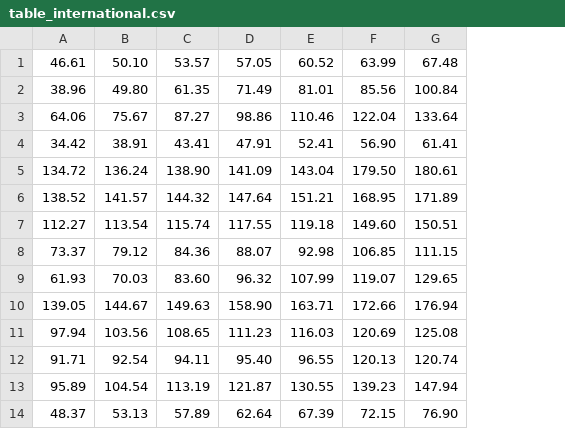
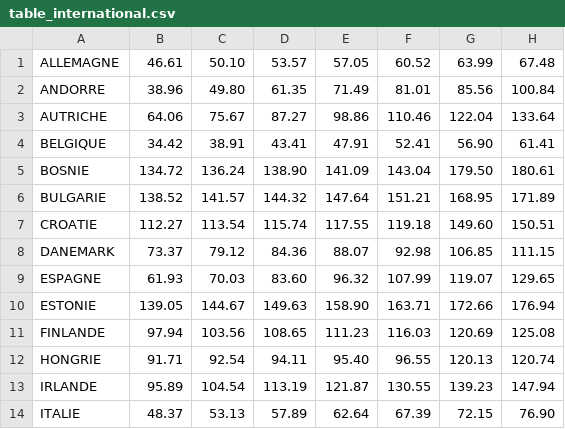
Before and after one commit to Adebureaux/calculator, a CSV file: calculator/ressources/table_international.csv, drawn as a sheet; only a part is shown; the diff names each change by its address in the sheet, - before the commit and + after, or states it on an @@ line.

```diff
--- a/calculator/ressources/table_international.csv
+++ b/calculator/ressources/table_international.csv
+column A, rows 1-14: ALLEMAGNE | ANDORRE | AUTRICHE | BELGIQUE | BOSNIE | BULGARIE | CROATIE | DANEMARK | ESPAGNE | ESTONIE | FINLANDE | HONGRIE | IRLANDE | ITALIE
```
Also changed, not shown: calculator/ressources/table_messagerie.csv, calculator/ressources/table_messagerie_corse.csv, 8 other files.
